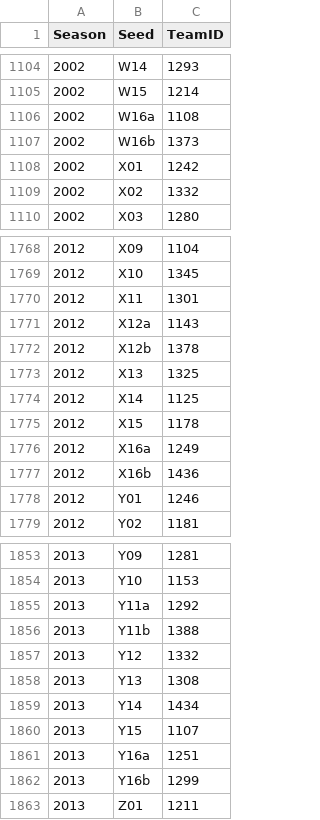
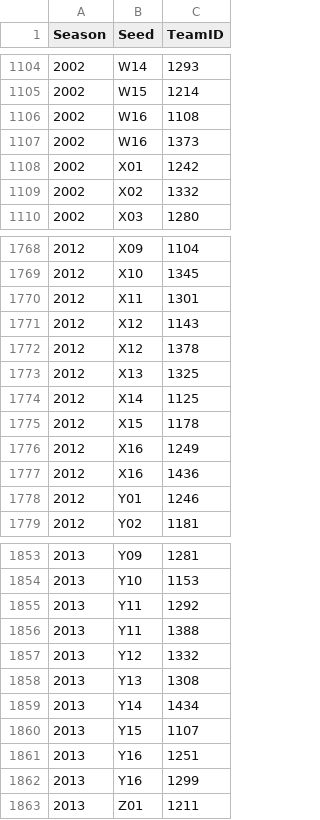
Before and after one commit to ianwhale/march_madness, a CSV file: data_matrices/data/NCAATourneySeeds.csv (was various_stats/data/NCAATourneySeeds.csv), drawn as a sheet; only a part is shown, gaps mark what is left out; the diff covers the shown part only.

```diff
--- a/various_stats/data/NCAATourneySeeds.csv
+++ b/data_matrices/data/NCAATourneySeeds.csv
@@ -1105,4 +1105,4 @@ Season,Seed,TeamID
 2002,W15,1214
-2002,W16a,1108
-2002,W16b,1373
+2002,W16,1108
+2002,W16,1373
 2002,X01,1242
@@ -1770,4 +1770,4 @@ Season,Seed,TeamID
 2012,X11,1301
-2012,X12a,1143
-2012,X12b,1378
+2012,X12,1143
+2012,X12,1378
 2012,X13,1325
@@ -1775,4 +1775,4 @@ Season,Seed,TeamID
 2012,X15,1178
-2012,X16a,1249
-2012,X16b,1436
+2012,X16,1249
+2012,X16,1436
 2012,Y01,1246
@@ -1854,4 +1854,4 @@ Season,Seed,TeamID
 2013,Y10,1153
-2013,Y11a,1292
-2013,Y11b,1388
+2013,Y11,1292
+2013,Y11,1388
 2013,Y12,1332
@@ -1860,4 +1860,4 @@ Season,Seed,TeamID
 2013,Y15,1107
-2013,Y16a,1251
-2013,Y16b,1299
+2013,Y16,1251
+2013,Y16,1299
 2013,Z01,1211
```
Also changed, not shown: 66 edited cells elsewhere in this file, 55 other files.
